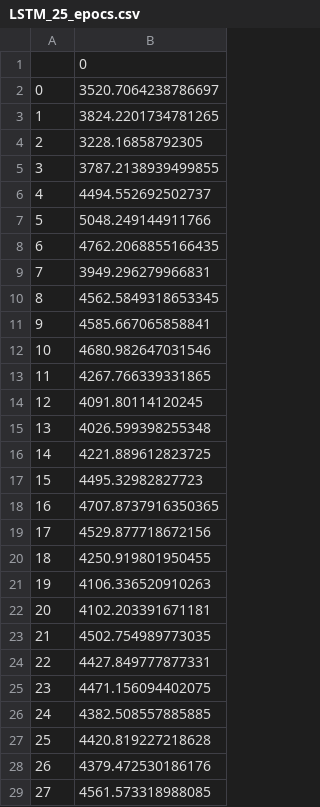
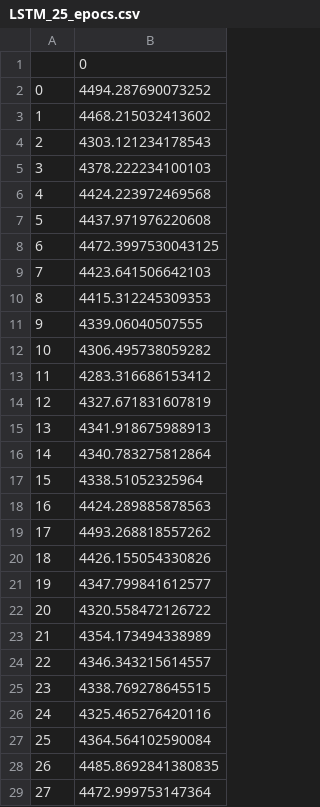
Before and after one commit to francotestori/series_temporales, a CSV file: data/LSTM_25_epocs.csv, drawn as a sheet; only a part is shown; the diff covers the shown part only.

```diff
--- a/data/LSTM_25_epocs.csv
+++ b/data/LSTM_25_epocs.csv
@@ -1,29 +1,29 @@
 ,0
-0,3520.7064238786697
-1,3824.2201734781265
-2,3228.16858792305
-3,3787.2138939499855
-4,4494.552692502737
-5,5048.249144911766
-6,4762.2068855166435
-7,3949.296279966831
-8,4562.5849318653345
-9,4585.667065858841
-10,4680.982647031546
-11,4267.766339331865
-12,4091.80114120245
-13,4026.599398255348
-14,4221.889612823725
-15,4495.32982827723
-16,4707.8737916350365
-17,4529.877718672156
-18,4250.919801950455
-19,4106.336520910263
-20,4102.203391671181
-21,4502.754989773035
-22,4427.849777877331
-23,4471.156094402075
-24,4382.508557885885
-25,4420.819227218628
-26,4379.472530186176
-27,4561.573318988085
+0,4494.287690073252
+1,4468.215032413602
+2,4303.121234178543
+3,4378.222234100103
+4,4424.223972469568
+5,4437.971976220608
+6,4472.3997530043125
+7,4423.641506642103
+8,4415.312245309353
+9,4339.06040507555
+10,4306.495738059282
+11,4283.316686153412
+12,4327.671831607819
+13,4341.918675988913
+14,4340.783275812864
+15,4338.51052325964
+16,4424.289885878563
+17,4493.268818557262
+18,4426.155054330826
+19,4347.799841612577
+20,4320.558472126722
+21,4354.173494338989
+22,4346.343215614557
+23,4338.769278645515
+24,4325.465276420116
+25,4364.564102590084
+26,4485.8692841380835
+27,4472.999753147364
```
Also changed, not shown: 119 edited cells elsewhere in this file, data/LSTM_100_epocs.csv, data/LSTM_10_epocs.csv, 13 other files.
